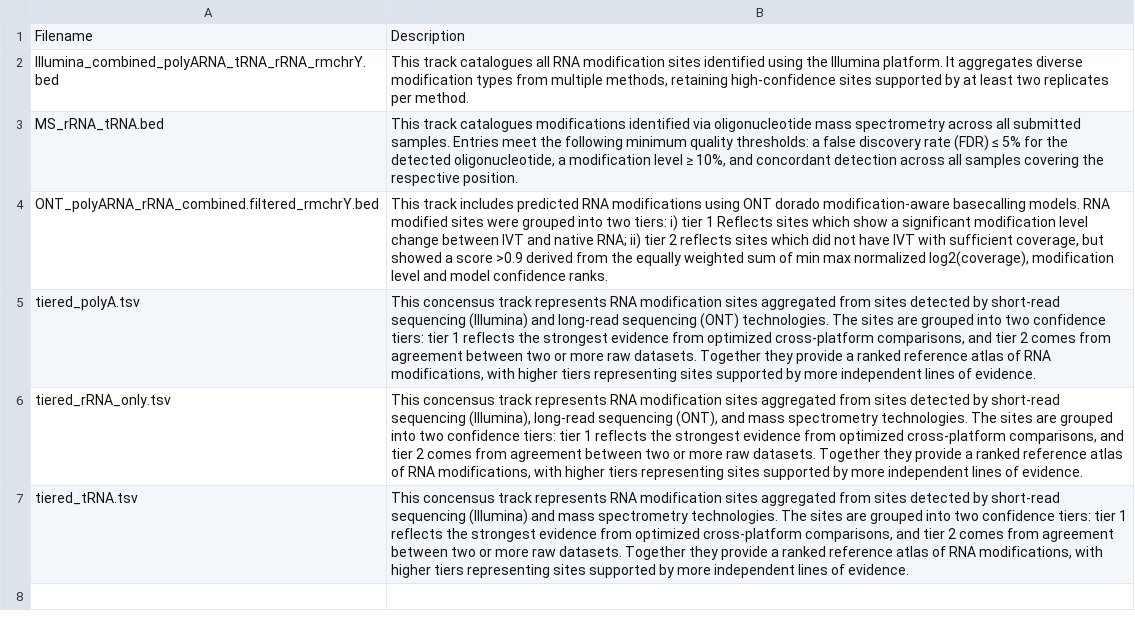
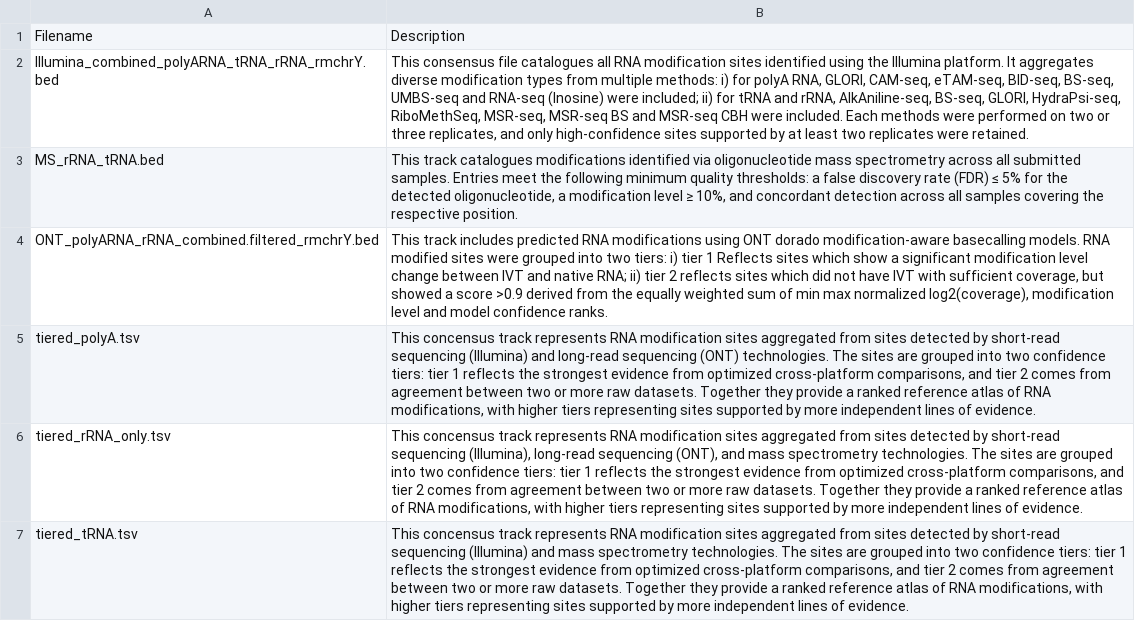
Before and after one commit to baihesun/RNome_UCSC_hub, a TSV file: RNA_modifications_manifest.tsv, drawn as a sheet.

Commit message:
new html files generated for illumina

```diff
--- a/RNA_modifications_manifest.tsv
+++ b/RNA_modifications_manifest.tsv
@@ -1,3 +1,3 @@
 Filename 	Description
-Illumina_combined_polyARNA_tRNA_rRNA_rmchrY.bed	This track catalogues all RNA modification sites identified using the Illumina platform. It aggregates diverse modification types from multiple methods, retaining high-confidence sites supported by at least two replicates per method.
+Illumina_combined_polyARNA_tRNA_rRNA_rmchrY.bed	This consensus file catalogues all RNA modification sites identified using the Illumina platform. It aggregates diverse modification types from multiple methods: i) for polyA RNA, GLORI, CAM-seq, eTAM-seq, BID-seq, BS-seq, UMBS-seq and RNA-seq (Inosine) were included; ii) for tRNA and rRNA, AlkAniline-seq, BS-seq, GLORI, HydraPsi-seq, RiboMethSeq, MSR-seq, MSR-seq BS and MSR-seq CBH were included. Each methods were performed on two or three replicates, and only high-confidence sites supported by at least two replicates were retained.
 MS_rRNA_tRNA.bed	This track catalogues modifications identified via oligonucleotide mass spectrometry across all submitted samples. Entries meet the following minimum quality thresholds: a false discovery rate (FDR) ≤ 5% for the detected oligonucleotide, a modification level ≥ 10%, and concordant detection across all samples covering the respective position.
```
Also changed, not shown: 3 other files.
